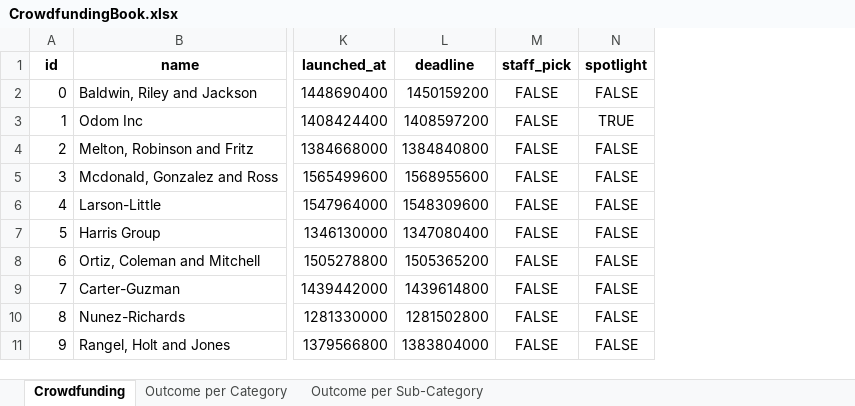
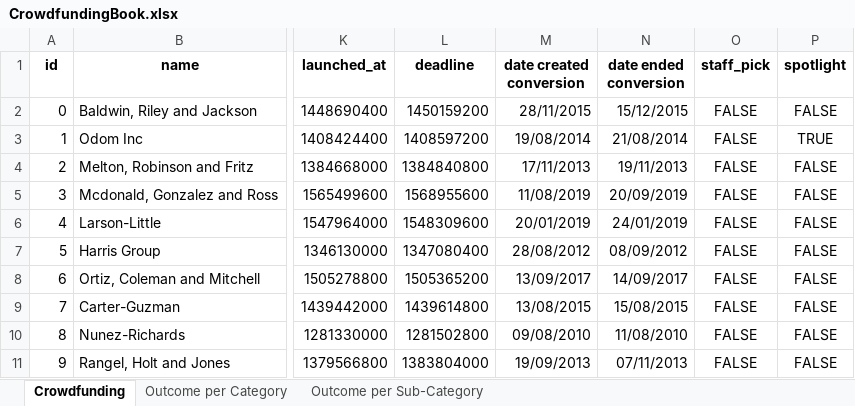
Before and after one commit to rwoodill/excel-challenge, an Excel workbook: Starter/CrowdfundingBook.xlsx, sheet Crowdfunding, drawn as a sheet; only a part is shown, gaps mark what is left out; values as stored, in another font and other column widths than the file's, no borders; conditional formats not drawn; the diff names each change by its address in the sheet, - before the commit and + after, or states it on an @@ line.

Commit message:
date conversions
https://www.extendoffice.com/documents/excel/2473-excel-timestamp-to-date.html

```diff
--- a/Starter/CrowdfundingBook.xlsx (sheet Crowdfunding)
+++ b/Starter/CrowdfundingBook.xlsx (sheet Crowdfunding)
+column M (date created conversion), rows 2-11: 28/11/2015 | 19/08/2014 | 17/11/2013 | 11/08/2019 | 20/01/2019 | 28/08/2012 | 13/09/2017 | 13/08/2015 | 09/08/2010 | 19/09/2013
+column N (date ended conversion), rows 2-11: 15/12/2015 | 21/08/2014 | 19/11/2013 | 20/09/2019 | 24/01/2019 | 08/09/2012 | 14/09/2017 | 15/08/2015 | 11/08/2010 | 07/11/2013
```
Also changed, not shown: 1 other file.
